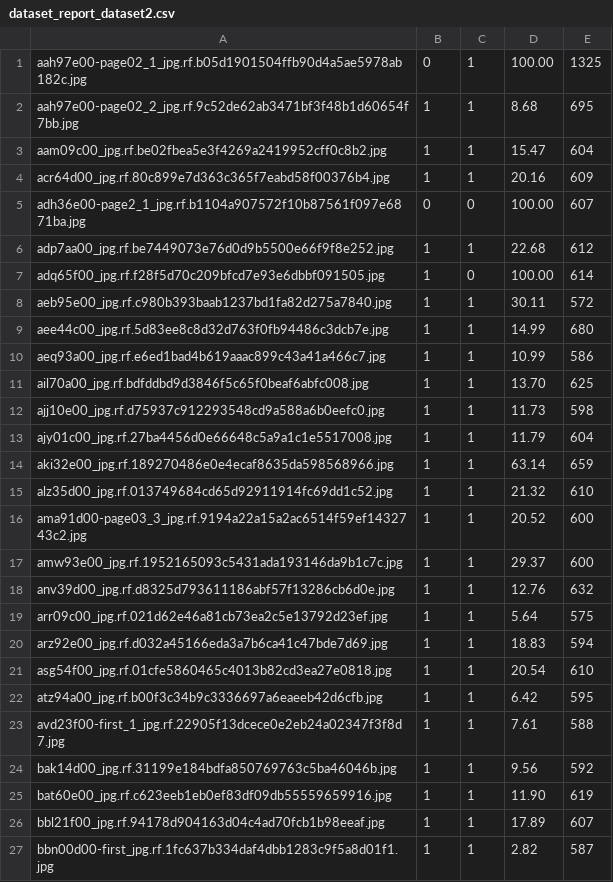
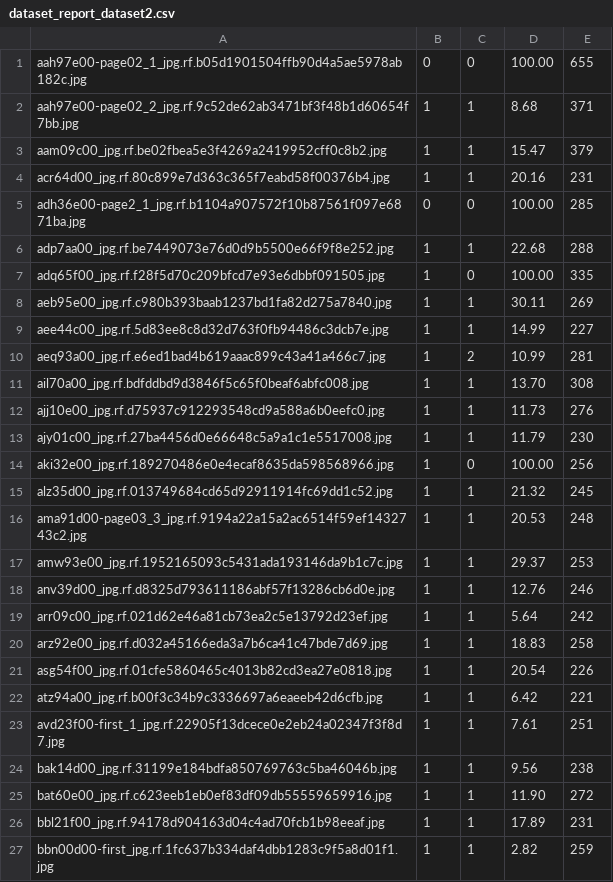
Before and after one commit to mapo80/signature-detection, a CSV file: dataset_report_dataset2.csv, drawn as a sheet; only a part is shown; the diff covers the shown part only.

Commit message:
Add light post-processing pipeline for dataset2

```diff
--- a/dataset_report_dataset2.csv
+++ b/dataset_report_dataset2.csv
@@ -1,27 +1,27 @@
-aah97e00-page02_1_jpg.rf.b05d1901504ffb90d4a5ae5978ab182c.jpg,0,1,100.00,1325
-aah97e00-page02_2_jpg.rf.9c52de62ab3471bf3f48b1d60654f7bb.jpg,1,1,8.68,695
-aam09c00_jpg.rf.be02fbea5e3f4269a2419952cff0c8b2.jpg,1,1,15.47,604
-acr64d00_jpg.rf.80c899e7d363c365f7eabd58f00376b4.jpg,1,1,20.16,609
-adh36e00-page2_1_jpg.rf.b1104a907572f10b87561f097e6871ba.jpg,0,0,100.00,607
-adp7aa00_jpg.rf.be7449073e76d0d9b5500e66f9f8e252.jpg,1,1,22.68,612
-adq65f00_jpg.rf.f28f5d70c209bfcd7e93e6dbbf091505.jpg,1,0,100.00,614
-aeb95e00_jpg.rf.c980b393baab1237bd1fa82d275a7840.jpg,1,1,30.11,572
-aee44c00_jpg.rf.5d83ee8c8d32d763f0fb94486c3dcb7e.jpg,1,1,14.99,680
-aeq93a00_jpg.rf.e6ed1bad4b619aaac899c43a41a466c7.jpg,1,1,10.99,586
-ail70a00_jpg.rf.bdfddbd9d3846f5c65f0beaf6abfc008.jpg,1,1,13.70,625
-ajj10e00_jpg.rf.d75937c912293548cd9a588a6b0eefc0.jpg,1,1,11.73,598
-ajy01c00_jpg.rf.27ba4456d0e66648c5a9a1c1e5517008.jpg,1,1,11.79,604
-aki32e00_jpg.rf.189270486e0e4ecaf8635da598568966.jpg,1,1,63.14,659
-alz35d00_jpg.rf.013749684cd65d92911914fc69dd1c52.jpg,1,1,21.32,610
-ama91d00-page03_3_jpg.rf.9194a22a15a2ac6514f59ef1432743c2.jpg,1,1,20.52,600
-amw93e00_jpg.rf.1952165093c5431ada193146da9b1c7c.jpg,1,1,29.37,600
-anv39d00_jpg.rf.d8325d793611186abf57f13286cb6d0e.jpg,1,1,12.76,632
-arr09c00_jpg.rf.021d62e46a81cb73ea2c5e13792d23ef.jpg,1,1,5.64,575
-arz92e00_jpg.rf.d032a45166eda3a7b6ca41c47bde7d69.jpg,1,1,18.83,594
-asg54f00_jpg.rf.01cfe5860465c4013b82cd3ea27e0818.jpg,1,1,20.54,610
-atz94a00_jpg.rf.b00f3c34b9c3336697a6eaeeb42d6cfb.jpg,1,1,6.42,595
-avd23f00-first_1_jpg.rf.22905f13dcece0e2eb24a02347f3f8d7.jpg,1,1,7.61,588
-bak14d00_jpg.rf.31199e184bdfa850769763c5ba46046b.jpg,1,1,9.56,592
-bat60e00_jpg.rf.c623eeb1eb0ef83df09db55559659916.jpg,1,1,11.90,619
-bbl21f00_jpg.rf.94178d904163d04c4ad70fcb1b98eeaf.jpg,1,1,17.89,607
-bbn00d00-first_jpg.rf.1fc637b334daf4dbb1283c9f5a8d01f1.jpg,1,1,2.82,587
+aah97e00-page02_1_jpg.rf.b05d1901504ffb90d4a5ae5978ab182c.jpg,0,0,100.00,655
+aah97e00-page02_2_jpg.rf.9c52de62ab3471bf3f48b1d60654f7bb.jpg,1,1,8.68,371
+aam09c00_jpg.rf.be02fbea5e3f4269a2419952cff0c8b2.jpg,1,1,15.47,379
+acr64d00_jpg.rf.80c899e7d363c365f7eabd58f00376b4.jpg,1,1,20.16,231
+adh36e00-page2_1_jpg.rf.b1104a907572f10b87561f097e6871ba.jpg,0,0,100.00,285
+adp7aa00_jpg.rf.be7449073e76d0d9b5500e66f9f8e252.jpg,1,1,22.68,288
+adq65f00_jpg.rf.f28f5d70c209bfcd7e93e6dbbf091505.jpg,1,0,100.00,335
+aeb95e00_jpg.rf.c980b393baab1237bd1fa82d275a7840.jpg,1,1,30.11,269
+aee44c00_jpg.rf.5d83ee8c8d32d763f0fb94486c3dcb7e.jpg,1,1,14.99,227
+aeq93a00_jpg.rf.e6ed1bad4b619aaac899c43a41a466c7.jpg,1,2,10.99,281
+ail70a00_jpg.rf.bdfddbd9d3846f5c65f0beaf6abfc008.jpg,1,1,13.70,308
+ajj10e00_jpg.rf.d75937c912293548cd9a588a6b0eefc0.jpg,1,1,11.73,276
+ajy01c00_jpg.rf.27ba4456d0e66648c5a9a1c1e5517008.jpg,1,1,11.79,230
+aki32e00_jpg.rf.189270486e0e4ecaf8635da598568966.jpg,1,0,100.00,256
+alz35d00_jpg.rf.013749684cd65d92911914fc69dd1c52.jpg,1,1,21.32,245
+ama91d00-page03_3_jpg.rf.9194a22a15a2ac6514f59ef1432743c2.jpg,1,1,20.53,248
+amw93e00_jpg.rf.1952165093c5431ada193146da9b1c7c.jpg,1,1,29.37,253
+anv39d00_jpg.rf.d8325d793611186abf57f13286cb6d0e.jpg,1,1,12.76,246
+arr09c00_jpg.rf.021d62e46a81cb73ea2c5e13792d23ef.jpg,1,1,5.64,242
+arz92e00_jpg.rf.d032a45166eda3a7b6ca41c47bde7d69.jpg,1,1,18.83,258
+asg54f00_jpg.rf.01cfe5860465c4013b82cd3ea27e0818.jpg,1,1,20.54,226
+atz94a00_jpg.rf.b00f3c34b9c3336697a6eaeeb42d6cfb.jpg,1,1,6.42,221
+avd23f00-first_1_jpg.rf.22905f13dcece0e2eb24a02347f3f8d7.jpg,1,1,7.61,251
+bak14d00_jpg.rf.31199e184bdfa850769763c5ba46046b.jpg,1,1,9.56,238
+bat60e00_jpg.rf.c623eeb1eb0ef83df09db55559659916.jpg,1,1,11.90,272
+bbl21f00_jpg.rf.94178d904163d04c4ad70fcb1b98eeaf.jpg,1,1,17.89,231
+bbn00d00-first_jpg.rf.1fc637b334daf4dbb1283c9f5a8d01f1.jpg,1,1,2.82,259
```
Also changed, not shown: 86 edited cells elsewhere in this file, dataset_report.csv, 3 other files.
